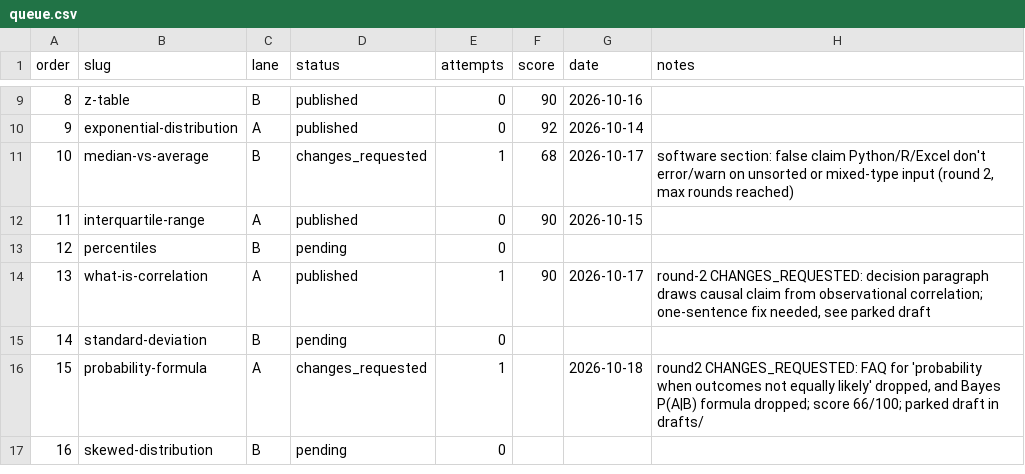
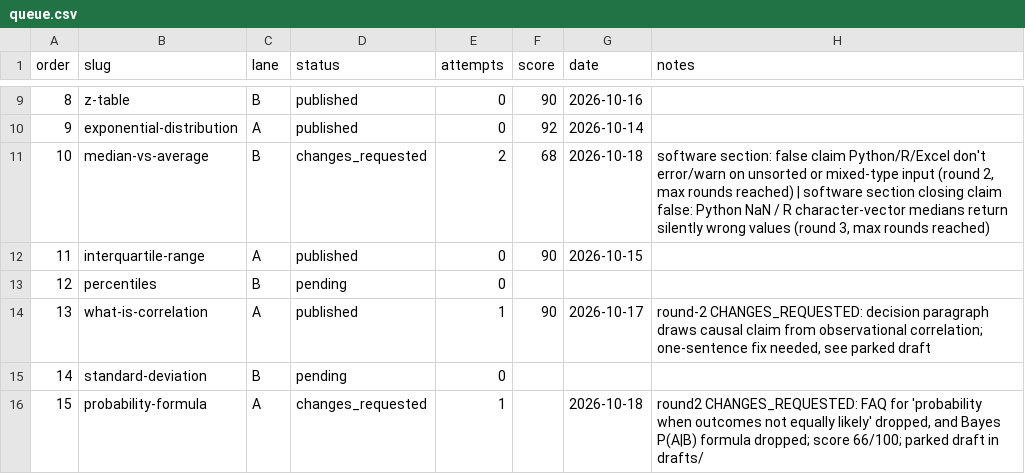
Before and after one commit to syedjawad11/statohub, a CSV file: content-ops/rewrite/queue.csv, drawn as a sheet; only a part is shown, gaps mark what is left out; the shorter side is filled out with more unchanged rows.

```diff
--- a/content-ops/rewrite/queue.csv
+++ b/content-ops/rewrite/queue.csv
@@ -10,3 +10,3 @@ order,slug,lane,status,attempts,score,date,notes
 9,exponential-distribution,A,published,0,92,2026-10-14,
-10,median-vs-average,B,changes_requested,1,68,2026-10-17,"software section: false claim Python/R/Excel don't error/warn on unsorted or mixed-type input (round 2, max rounds reached)"
+10,median-vs-average,B,changes_requested,2,68,2026-10-18,"software section: false claim Python/R/Excel don't error/warn on unsorted or mixed-type input (round 2, max rounds reached) | software section closing claim false: Python NaN / R character-vector medians return silently wrong values (round 3, max rounds reached)"
 11,interquartile-range,A,published,0,90,2026-10-15,
```
Also changed, not shown: 2 other files.
